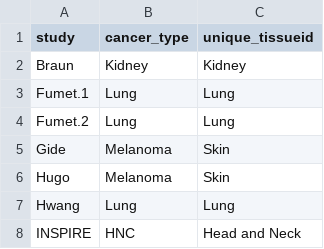
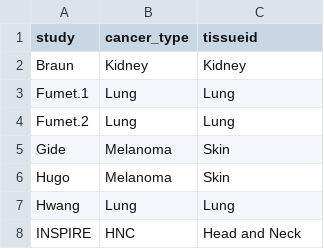
Before and after one commit to BHKLAB-DataProcessing/ICB_Common, a CSV file: data/curation_tissue.csv, drawn as a sheet; only a part is shown.

Commit message:
updated col names for annotation data

```diff
--- a/data/curation_tissue.csv
+++ b/data/curation_tissue.csv
@@ -1,2 +1,2 @@
-"study","cancer_type","unique_tissueid"
+"study","cancer_type","tissueid"
 "Braun","Kidney","Kidney"
```
Also changed, not shown: data/curation_drug.csv, 3 other files.
